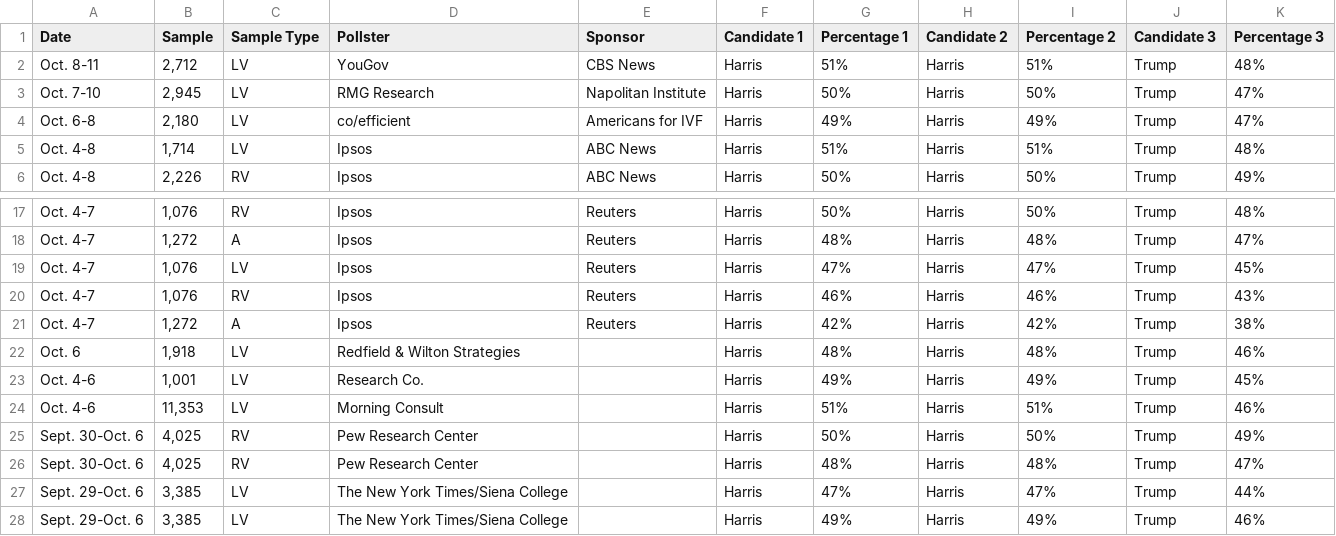
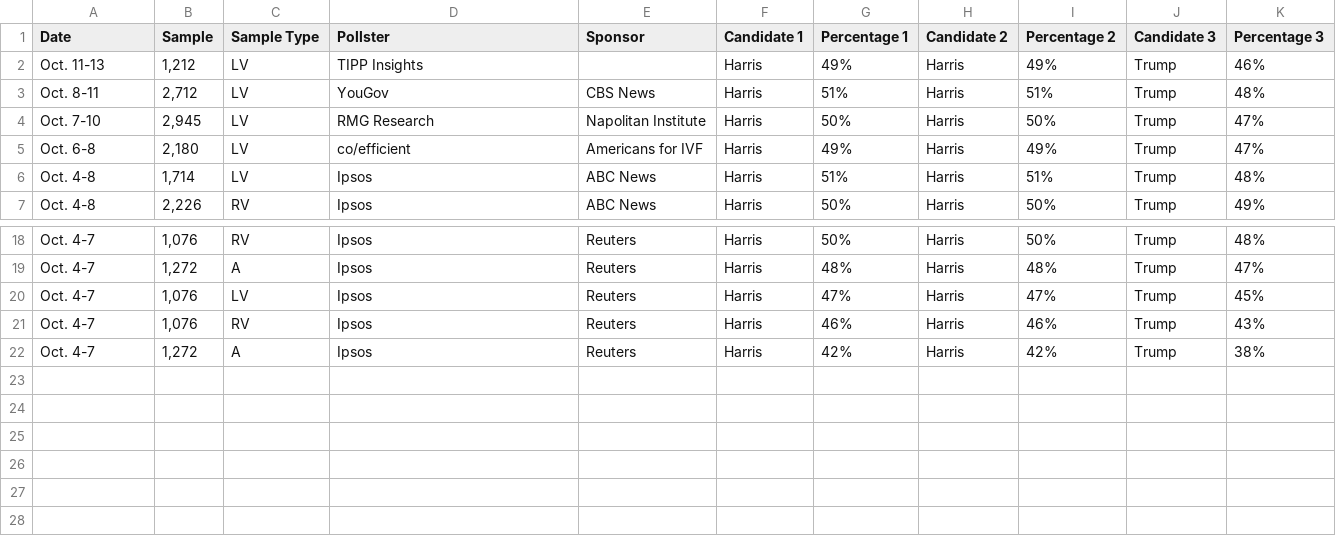
Before and after one commit to bi-cnc/USA_president_2024, a CSV file: scraped.csv, drawn as a sheet; only a part is shown, gaps mark what is left out.

Commit message:
Update scraped.csv

```diff
--- a/scraped.csv
+++ b/scraped.csv
@@ -1,2 +1,3 @@
 Date,Sample,Sample Type,Pollster,Sponsor,Candidate 1,Percentage 1,Candidate 2,Percentage 2,Candidate 3,Percentage 3
+Oct. 11-13,"1,212",LV,TIPP Insights,,Harris,49%,Harris,49%,Trump,46%
 Oct. 8-11,"2,712",LV,YouGov,CBS News,Harris,51%,Harris,51%,Trump,48%
@@ -21,8 +22 @@ Oct. 4-7,"1,076",RV,Ipsos,Reuters,Harris,46%,Harris,46%,Trump,43%
 Oct. 4-7,"1,272",A,Ipsos,Reuters,Harris,42%,Harris,42%,Trump,38%
-Oct. 6,"1,918",LV,Redfield & Wilton Strategies,,Harris,48%,Harris,48%,Trump,46%
-Oct. 4-6,"1,001",LV,Research Co.,,Harris,49%,Harris,49%,Trump,45%
-Oct. 4-6,"11,353",LV,Morning Consult,,Harris,51%,Harris,51%,Trump,46%
-Sept. 30-Oct. 6,"4,025",RV,Pew Research Center,,Harris,50%,Harris,50%,Trump,49%
-Sept. 30-Oct. 6,"4,025",RV,Pew Research Center,,Harris,48%,Harris,48%,Trump,47%
-Sept. 29-Oct. 6,"3,385",LV,The New York Times/Siena College,,Harris,47%,Harris,47%,Trump,44%
-Sept. 29-Oct. 6,"3,385",LV,The New York Times/Siena College,,Harris,49%,Harris,49%,Trump,46%
```
